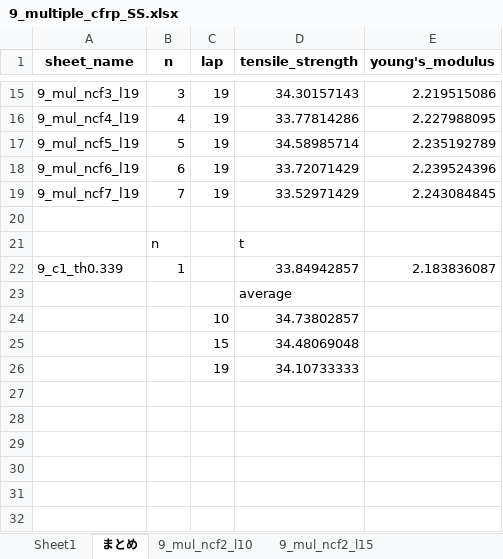
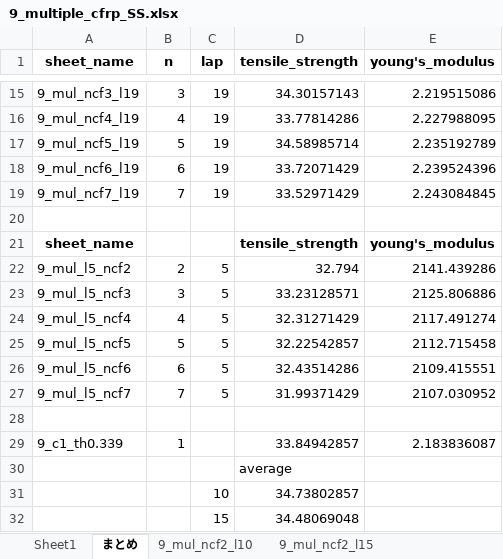
Before and after one commit to jay0423/ansys-management-3dPrinter, an Excel workbook: 9/multiple_cfrp/thickness=0.339/9_multiple_cfrp_SS.xlsx, sheet まとめ, drawn as a sheet; only a part is shown, gaps mark what is left out; the shorter side is filled out with more unchanged rows; values as stored, in another font and other column widths than the file's, no borders; charts and pictures not drawn; addresses are those after the commit; the diff names each change by its address in the sheet, - before the commit and + after, or states it on an @@ line.

```diff
--- a/9/multiple_cfrp/thickness=0.339/9_multiple_cfrp_SS.xlsx (sheet まとめ)
+++ b/9/multiple_cfrp/thickness=0.339/9_multiple_cfrp_SS.xlsx (sheet まとめ)
+row 21: sheet_name |  |  | tensile_strength | young's_modulus
+row 22: 9_mul_l5_ncf2 | 2 | 5 | 32.794 | 2141.439286
+row 23: 9_mul_l5_ncf3 | 3 | 5 | 33.23128571 | 2125.806886
+row 24: 9_mul_l5_ncf4 | 4 | 5 | 32.31271429 | 2117.491274
+row 25: 9_mul_l5_ncf5 | 5 | 5 | 32.22542857 | 2112.715458
+row 26: 9_mul_l5_ncf6 | 6 | 5 | 32.43514286 | 2109.415551
+row 27: 9_mul_l5_ncf7 | 7 | 5 | 31.99371429 | 2107.030952
-row 28:  | n |  | t
+row 28: (empty)
```
Also changed, not shown: charts or pictures, 9/cfrp2=1/9_cfrp2=1_SS.xlsx, 9/lap_effective/9_lap_effective_SS.xlsx, 43 other files.
